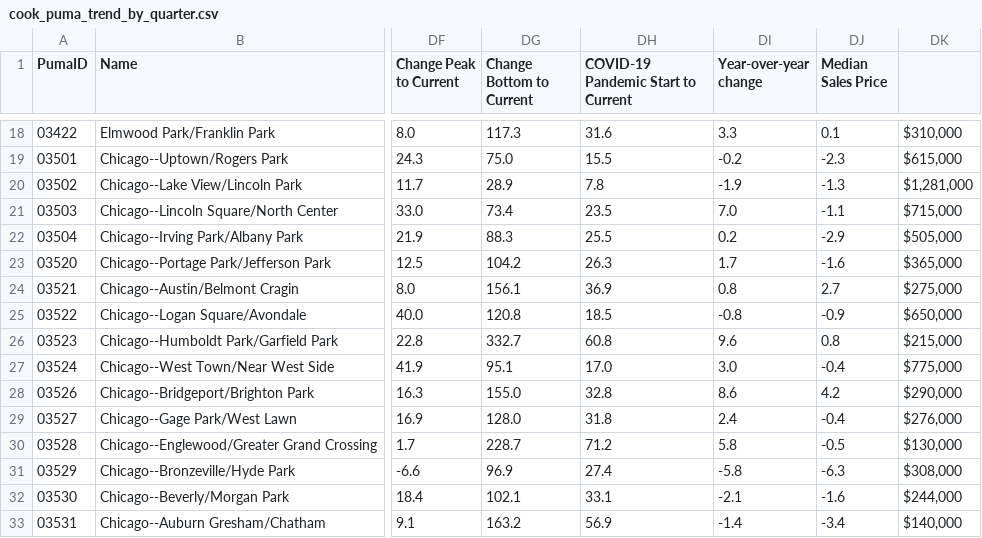
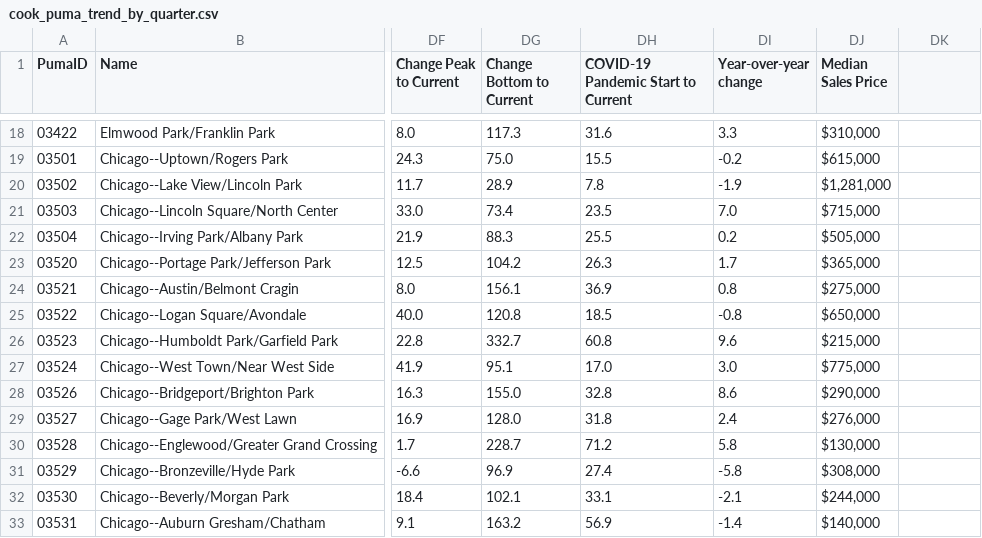
Before and after one commit to datamade/ihs-price-index, a CSV file: data/cook_puma_trend_by_quarter.csv, drawn as a sheet; only a part is shown, gaps mark what is left out; the diff covers the shown part only; the diff names each change by its address in the sheet, - before the commit and + after, or states it on an @@ line.

```diff
--- a/data/cook_puma_trend_by_quarter.csv
+++ b/data/cook_puma_trend_by_quarter.csv
-DJ18 (Median Sales Price): 0.1
+DJ18 (Median Sales Price): $310,000
-DK18: $310,000
+DK18: (empty)
-DJ19 (Median Sales Price): -2.3
+DJ19 (Median Sales Price): $615,000
-DK19: $615,000
+DK19: (empty)
-DJ20 (Median Sales Price): -1.3
+DJ20 (Median Sales Price): $1,281,000
-DK20: $1,281,000
+DK20: (empty)
-DJ21 (Median Sales Price): -1.1
+DJ21 (Median Sales Price): $715,000
-DK21: $715,000
+DK21: (empty)
-DJ22 (Median Sales Price): -2.9
+DJ22 (Median Sales Price): $505,000
-DK22: $505,000
+DK22: (empty)
-DJ23 (Median Sales Price): -1.6
+DJ23 (Median Sales Price): $365,000
-DK23: $365,000
+DK23: (empty)
-DJ24 (Median Sales Price): 2.7
+DJ24 (Median Sales Price): $275,000
-DK24: $275,000
+DK24: (empty)
-DJ25 (Median Sales Price): -0.9
+DJ25 (Median Sales Price): $650,000
-DK25: $650,000
+DK25: (empty)
-DJ26 (Median Sales Price): 0.8
+DJ26 (Median Sales Price): $215,000
-DK26: $215,000
+DK26: (empty)
-DJ27 (Median Sales Price): -0.4
+DJ27 (Median Sales Price): $775,000
-DK27: $775,000
+DK27: (empty)
-DJ28 (Median Sales Price): 4.2
+DJ28 (Median Sales Price): $290,000
-DK28: $290,000
+DK28: (empty)
-DJ29 (Median Sales Price): -0.4
+DJ29 (Median Sales Price): $276,000
-DK29: $276,000
+DK29: (empty)
-DJ30 (Median Sales Price): -0.5
+DJ30 (Median Sales Price): $130,000
-DK30: $130,000
+DK30: (empty)
-DJ31 (Median Sales Price): -6.3
+DJ31 (Median Sales Price): $308,000
-DK31: $308,000
+DK31: (empty)
-DJ32 (Median Sales Price): -1.6
+DJ32 (Median Sales Price): $244,000
-DK32: $244,000
+DK32: (empty)
-DJ33 (Median Sales Price): -3.4
+DJ33 (Median Sales Price): $140,000
-DK33: $140,000
+DK33: (empty)
```
Also changed, not shown: 34 edited cells elsewhere in this file, data/2023_q2_price_index_summary.csv.
